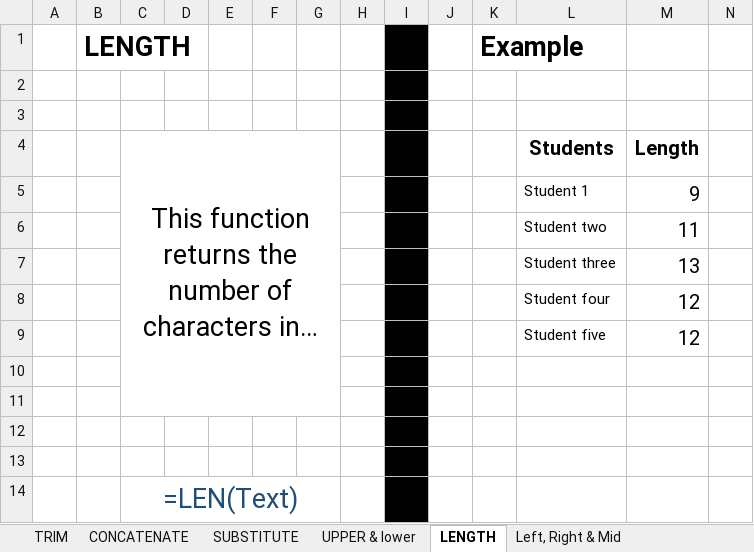
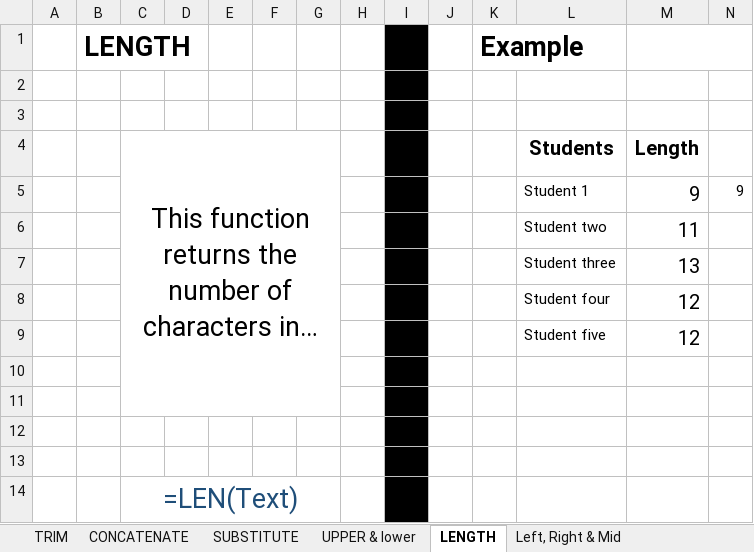
Before and after one commit to Leonidus786/DS_Professionals, an Excel workbook: Excel/Day_3/Textual Functions.xlsx, sheet LENGTH, drawn as a sheet; long unchanged cells end in …; values as stored, in another font and other column widths than the file's, no borders; the diff names each change by its address in the sheet, - before the commit and + after, or states it on an @@ line.

```diff
--- a/Excel/Day_3/Textual Functions.xlsx (sheet LENGTH)
+++ b/Excel/Day_3/Textual Functions.xlsx (sheet LENGTH)
+M1:N1 merged
-N5: (empty)
+N5: 9
```
Also changed, not shown: sheet UPPER & lower, sheet Left, Right & Mid, sheet TRIM, sheet CONCATENATE, Excel/Day_3/Mathematical Functions.xlsx, Excel/Day_4/Logical Functions.xlsx, 12 other files.
